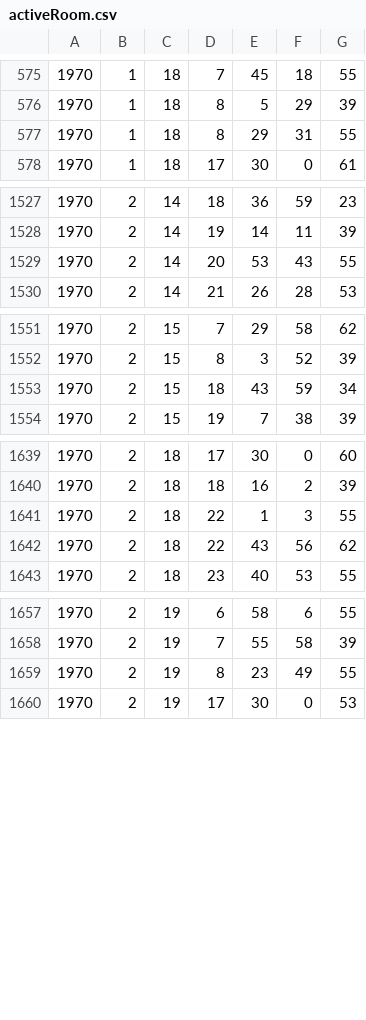
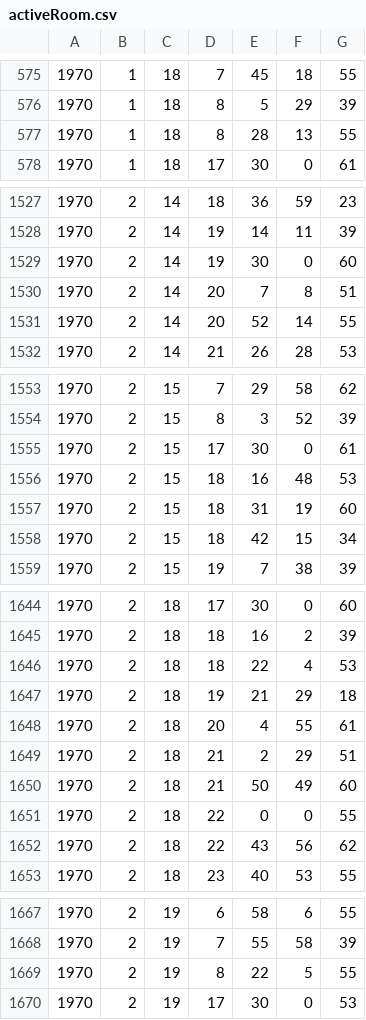
Before and after one commit to RileyBGrant/Network_Controller, a CSV file: logs/activeRoom.csv, drawn as a sheet; only a part is shown, gaps mark what is left out.

```diff
--- a/logs/activeRoom.csv
+++ b/logs/activeRoom.csv
@@ -576,3 +576,3 @@
 1970,1,18,8,5,29,39
-1970,1,18,8,29,31,55
+1970,1,18,8,28,13,55
 1970,1,18,17,30,0,61
@@ -1528,3 +1528,5 @@
 1970,2,14,19,14,11,39
-1970,2,14,20,53,43,55
+1970,2,14,19,30,0,60
+1970,2,14,20,7,8,51
+1970,2,14,20,52,14,55
 1970,2,14,21,26,28,53
@@ -1552,3 +1554,6 @@
 1970,2,15,8,3,52,39
-1970,2,15,18,43,59,34
+1970,2,15,17,30,0,61
+1970,2,15,18,16,48,53
+1970,2,15,18,31,19,60
+1970,2,15,18,42,15,34
 1970,2,15,19,7,38,39
@@ -1640,3 +1645,8 @@
 1970,2,18,18,16,2,39
-1970,2,18,22,1,3,55
+1970,2,18,18,22,4,53
+1970,2,18,19,21,29,18
+1970,2,18,20,4,55,61
+1970,2,18,21,2,29,51
+1970,2,18,21,50,49,60
+1970,2,18,22,0,0,55
 1970,2,18,22,43,56,62
@@ -1658,3 +1668,3 @@
 1970,2,19,7,55,58,39
-1970,2,19,8,23,49,55
+1970,2,19,8,22,5,55
 1970,2,19,17,30,0,53
```
Also changed, not shown: 3 other files.
